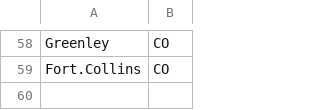
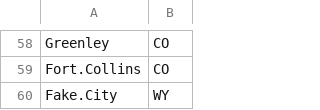
Before and after one commit to palmorezm/Home, a CSV file: Cities/cities.csv, drawn as a sheet; only a part is shown, gaps mark what is left out.

Commit message:
Manual commit
Added fake city in order to perform manual commit

```diff
--- a/Cities/cities.csv
+++ b/Cities/cities.csv
@@ -59 +59,2 @@ Greenley,CO
 Fort.Collins,CO
+Fake.City,WY
```
